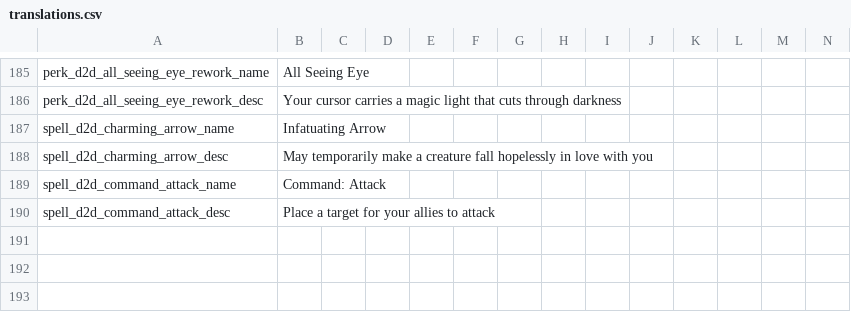
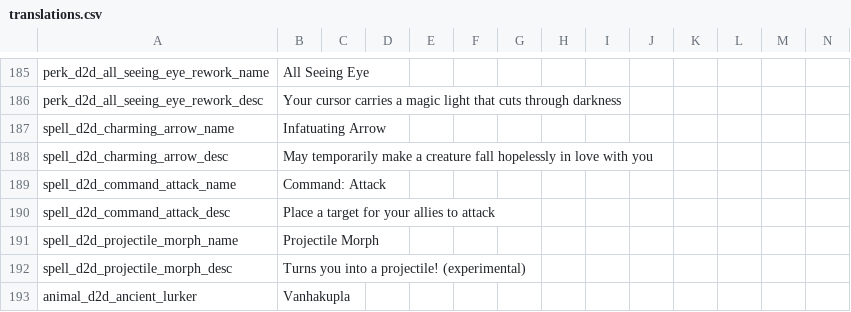
Before and after one commit to meyergames/noita-mod-d2d-content-pack, a CSV file: translations.csv, drawn as a sheet; only a part is shown, gaps mark what is left out; rows hold the shown columns only; the diff names each change by its address in the sheet, - before the commit and + after, or states it on an @@ line.

Commit message:
add Projectile Morph and WIP lurker boss

```diff
--- a/translations.csv
+++ b/translations.csv
+row 191: spell_d2d_projectile_morph_name | Projectile Morph
+row 192: spell_d2d_projectile_morph_desc | Turns you into a projectile! (experimental)
+row 193: animal_d2d_ancient_lurker | Vanhakupla
```
Also changed, not shown: 19 other files.
